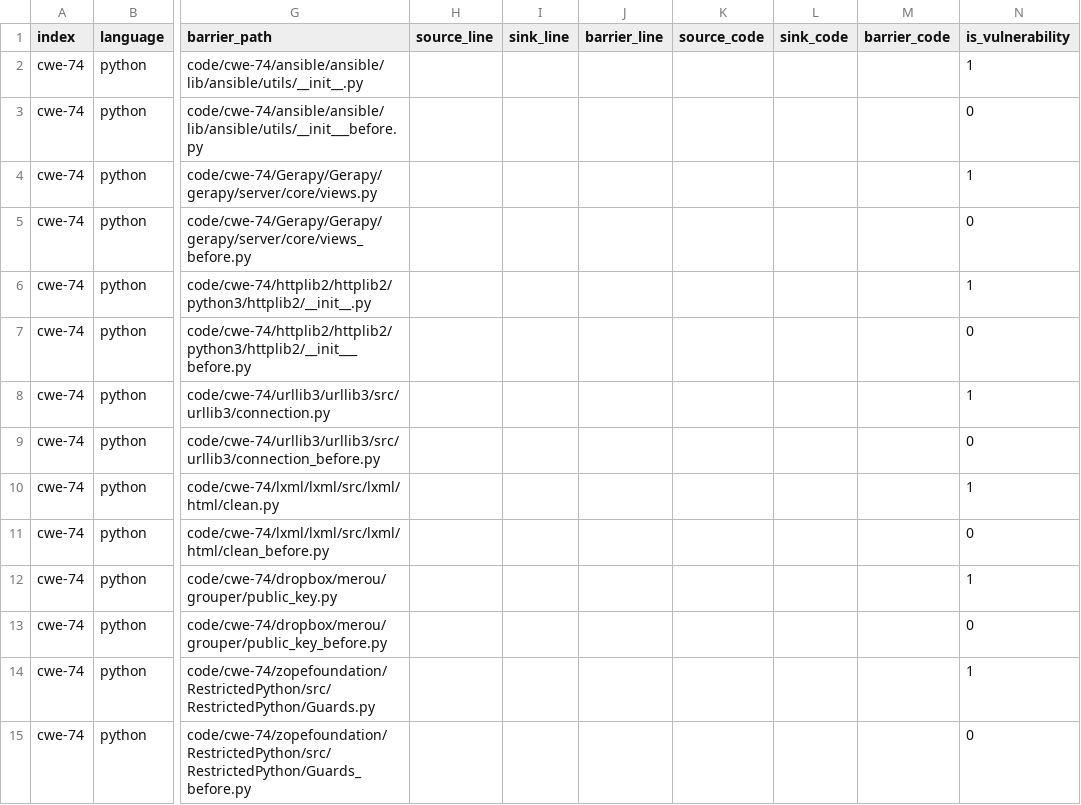
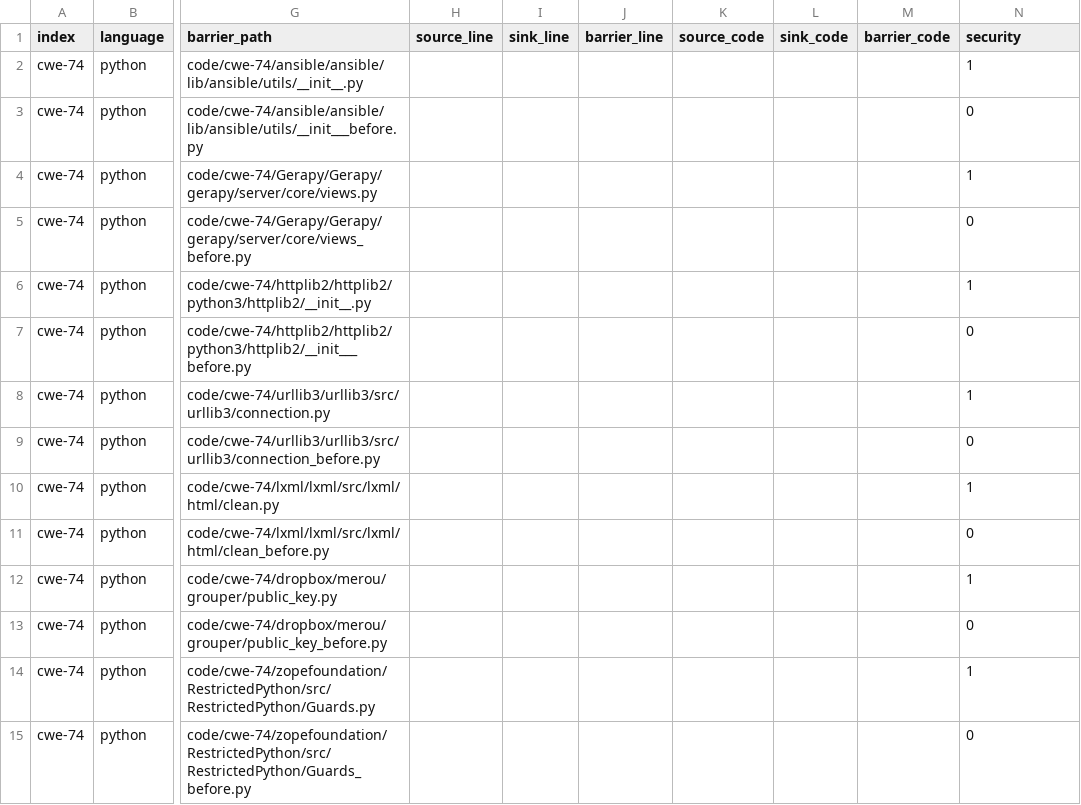
Before and after one commit to GuoLan-Fruket/ReposVulData, a CSV file: ground_truth_cwe_74.csv, drawn as a sheet; only a part is shown, gaps mark what is left out; the diff names each change by its address in the sheet, - before the commit and + after, or states it on an @@ line.

```diff
--- a/ground_truth_cwe_74.csv
+++ b/ground_truth_cwe_74.csv
-N1: is_vulnerability
+N1: security
```
Also changed, not shown: ground_truth_cwe_22.csv, ground_truth_cwe_601.csv, 15 other files.
